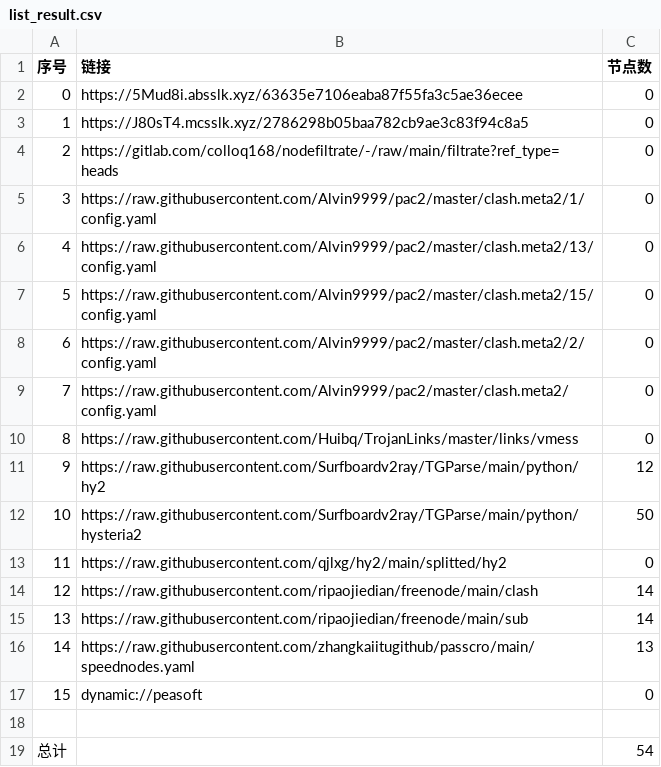
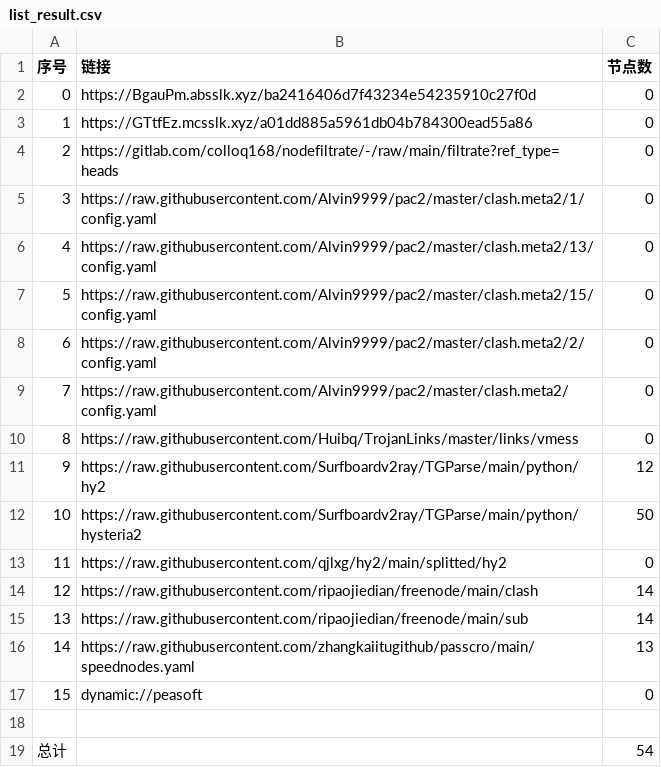
Before and after one commit to flyinghighly/NoMoreWalls, a CSV file: list_result.csv, drawn as a sheet.

```diff
--- a/list_result.csv
+++ b/list_result.csv
@@ -1,4 +1,4 @@
 序号,链接,节点数
-0,https://5Mud8i.absslk.xyz/63635e7106eaba87f55fa3c5ae36ecee,0
-1,https://J80sT4.mcsslk.xyz/2786298b05baa782cb9ae3c83f94c8a5,0
+0,https://BgauPm.absslk.xyz/ba2416406d7f43234e54235910c27f0d,0
+1,https://GTtfEz.mcsslk.xyz/a01dd885a5961db04b784300ead55a86,0
 2,https://gitlab.com/colloq168/nodefiltrate/-/raw/main/filtrate?ref_type=heads,0
```
Also changed, not shown: 3 other files.
